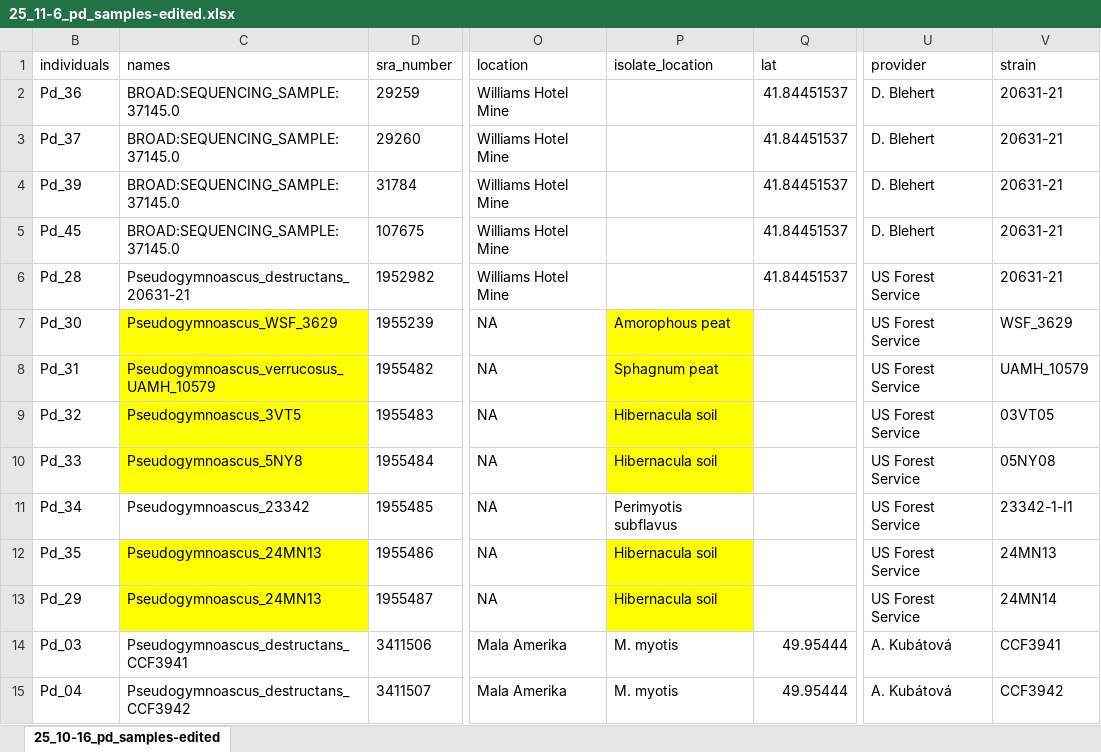
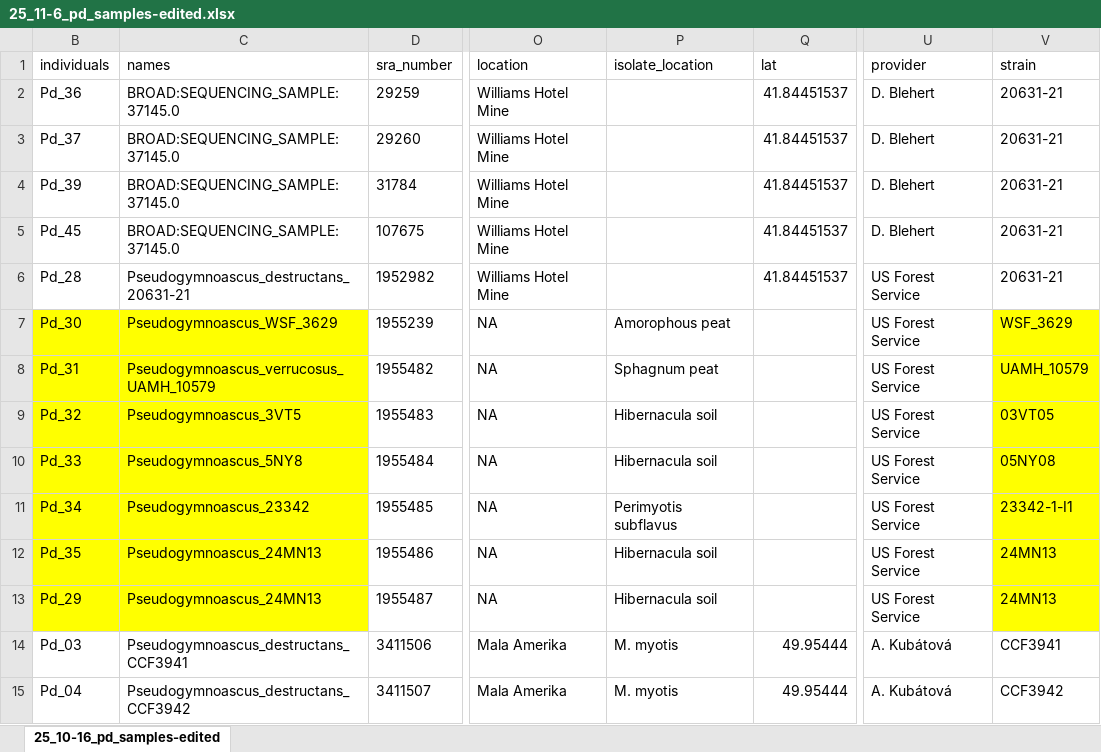
Before and after one commit to cappy-pugliese/WNS-project, an Excel workbook: data/01_pd-samples/25_11-6_pd_samples-edited.xlsx, sheet 25_10-16_pd_samples-edited, drawn as a sheet; only a part is shown, gaps mark what is left out; values as stored, in another font and other column widths than the file's, no borders; table styles not drawn; the diff names each change by its address in the sheet, - before the commit and + after, or states it on an @@ line.

Commit message:
added new graph, updated data

```diff
--- a/data/01_pd-samples/25_11-6_pd_samples-edited.xlsx (sheet 25_10-16_pd_samples-edited)
+++ b/data/01_pd-samples/25_11-6_pd_samples-edited.xlsx (sheet 25_10-16_pd_samples-edited)
-B7:B10 fill: none
+B7:B10 fill: #FFFF00
-P7:P10 fill: #FFFF00
+P7:P10 fill: none
-V7:V13 fill: none
+V7:V13 fill: #FFFF00
-B11:C11 fill: none
+B11:C11 fill: #FFFF00
-B12:B13 fill: none
+B12:B13 fill: #FFFF00
-P12:P13 fill: #FFFF00
+P12:P13 fill: none
-V13 (strain): 24MN14
+V13 (strain): 24MN13
```
Also changed, not shown: 4 other files.
